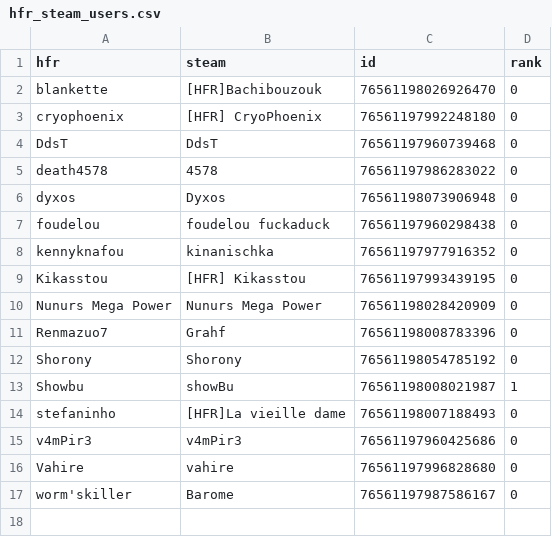
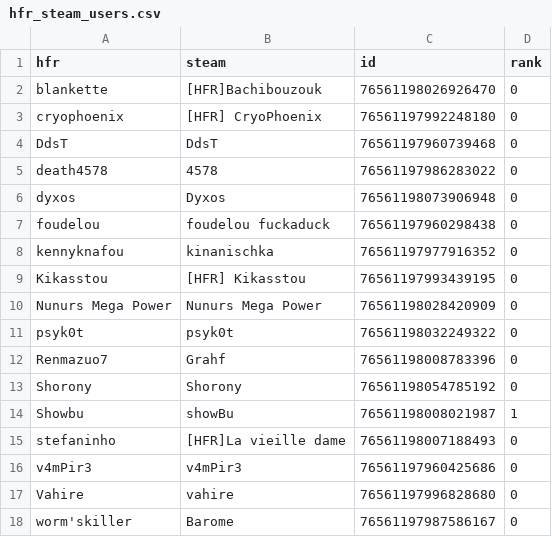
Before and after one commit to NunursMegaPower/HFR-Dota2, a CSV file: hfr_steam_users.csv, drawn as a sheet.

Commit message:
Ajout de psyk0t
Suppression d'une vignette en trop

```diff
--- a/hfr_steam_users.csv
+++ b/hfr_steam_users.csv
@@ -10,2 +10,3 @@ Kikasstou,[HFR] Kikasstou,76561197993439195,0
 Nunurs Mega Power,Nunurs Mega Power,76561198028420909,0
+psyk0t,psyk0t,76561198032249322,0
 Renmazuo7,Grahf,76561198008783396,0
```
Also changed, not shown: 2 other files.
